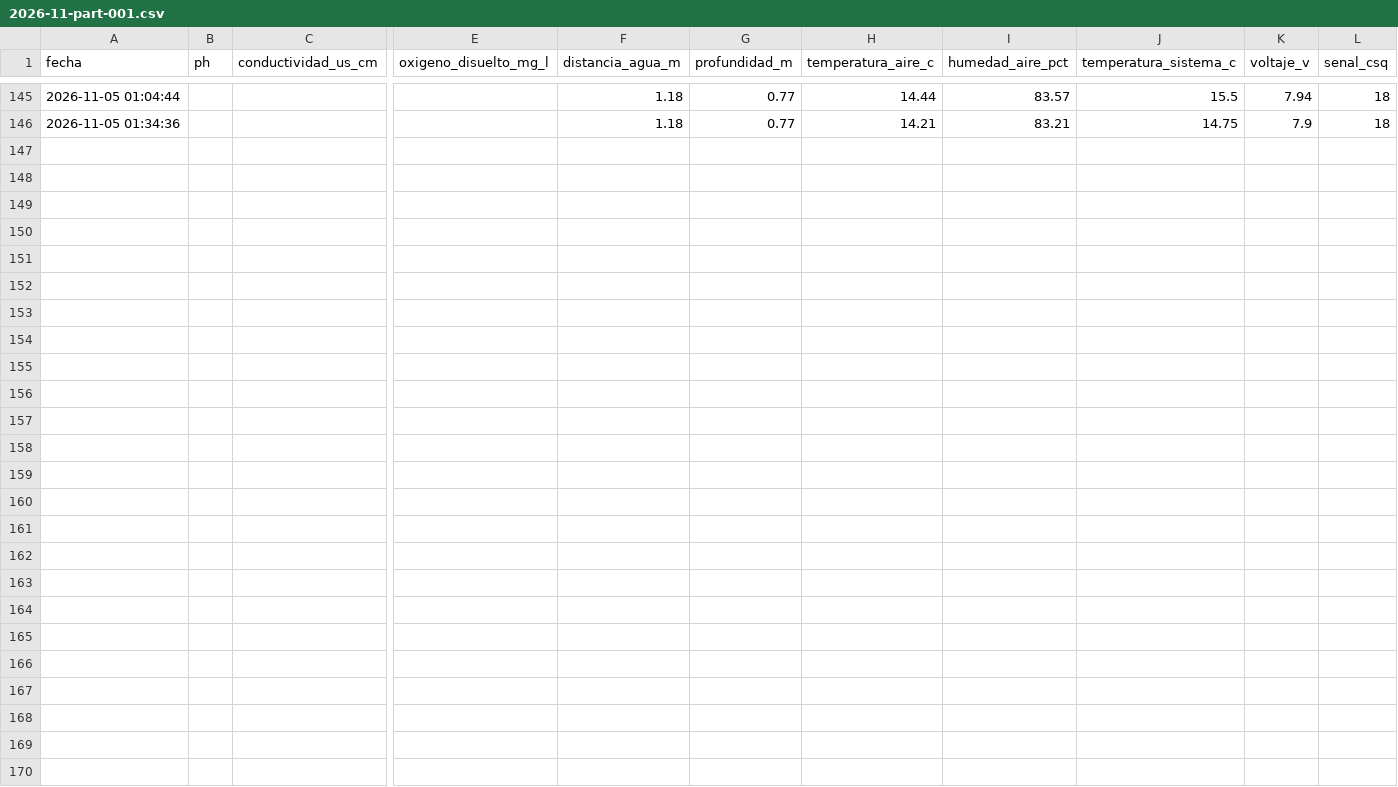
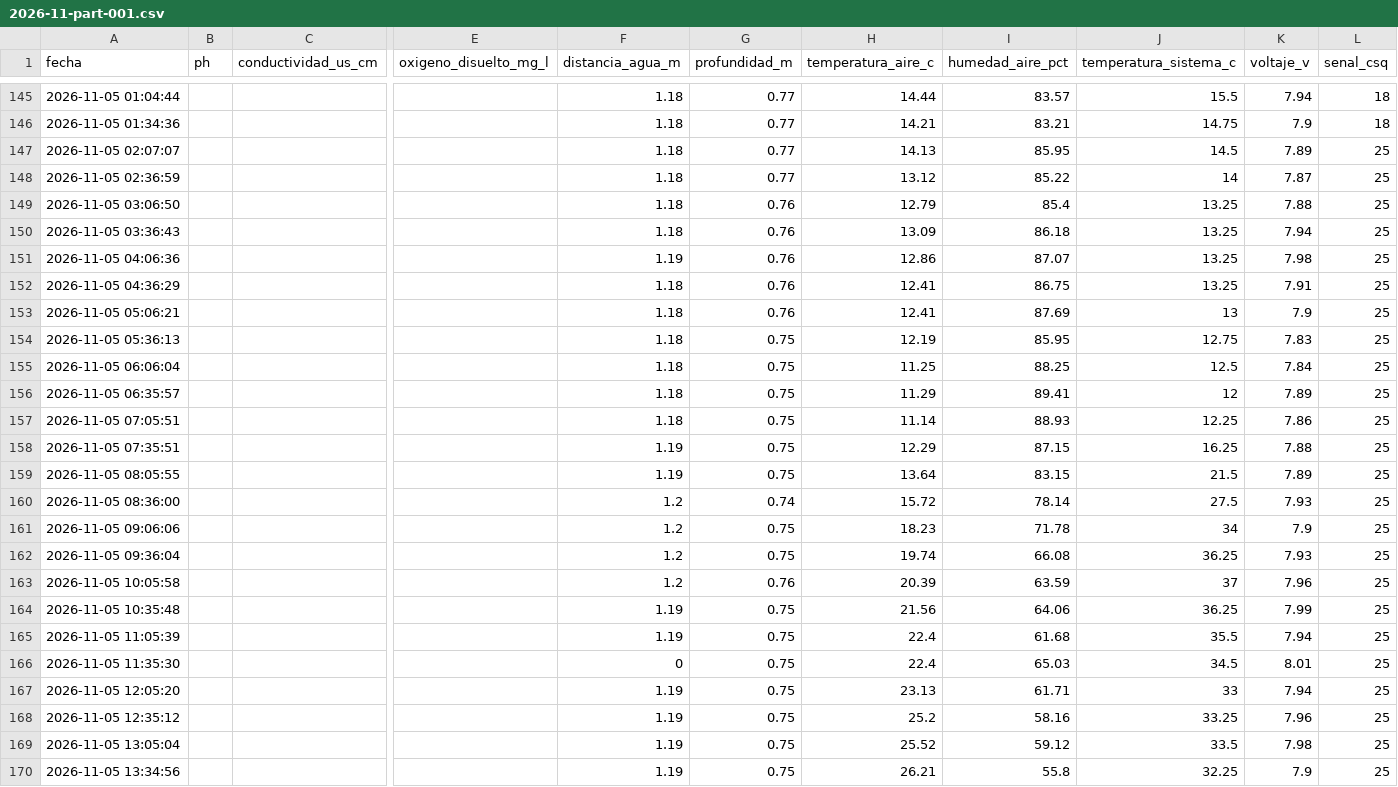
Before and after one commit to cmasudd/calidadAgua, a CSV file: data/LVAG-02/2026-11-part-001.csv, drawn as a sheet; only a part is shown, gaps mark what is left out; rows hold the shown columns only; the diff names each change by its address in the sheet, - before the commit and + after, or states it on an @@ line.

Commit message:
data: actualización horaria

```diff
--- a/data/LVAG-02/2026-11-part-001.csv
+++ b/data/LVAG-02/2026-11-part-001.csv
+row 147: 2026-11-05 02:07:07 |  |  |  | 1.18 | 0.77 | 14.13 | 85.95 | 14.5 | 7.89 | 25
+row 148: 2026-11-05 02:36:59 |  |  |  | 1.18 | 0.77 | 13.12 | 85.22 | 14 | 7.87 | 25
+row 149: 2026-11-05 03:06:50 |  |  |  | 1.18 | 0.76 | 12.79 | 85.4 | 13.25 | 7.88 | 25
+row 150: 2026-11-05 03:36:43 |  |  |  | 1.18 | 0.76 | 13.09 | 86.18 | 13.25 | 7.94 | 25
+row 151: 2026-11-05 04:06:36 |  |  |  | 1.19 | 0.76 | 12.86 | 87.07 | 13.25 | 7.98 | 25
+row 152: 2026-11-05 04:36:29 |  |  |  | 1.18 | 0.76 | 12.41 | 86.75 | 13.25 | 7.91 | 25
+row 153: 2026-11-05 05:06:21 |  |  |  | 1.18 | 0.76 | 12.41 | 87.69 | 13 | 7.9 | 25
+row 154: 2026-11-05 05:36:13 |  |  |  | 1.18 | 0.75 | 12.19 | 85.95 | 12.75 | 7.83 | 25
+row 155: 2026-11-05 06:06:04 |  |  |  | 1.18 | 0.75 | 11.25 | 88.25 | 12.5 | 7.84 | 25
+row 156: 2026-11-05 06:35:57 |  |  |  | 1.18 | 0.75 | 11.29 | 89.41 | 12 | 7.89 | 25
+row 157: 2026-11-05 07:05:51 |  |  |  | 1.18 | 0.75 | 11.14 | 88.93 | 12.25 | 7.86 | 25
+row 158: 2026-11-05 07:35:51 |  |  |  | 1.19 | 0.75 | 12.29 | 87.15 | 16.25 | 7.88 | 25
+row 159: 2026-11-05 08:05:55 |  |  |  | 1.19 | 0.75 | 13.64 | 83.15 | 21.5 | 7.89 | 25
+row 160: 2026-11-05 08:36:00 |  |  |  | 1.2 | 0.74 | 15.72 | 78.14 | 27.5 | 7.93 | 25
+row 161: 2026-11-05 09:06:06 |  |  |  | 1.2 | 0.75 | 18.23 | 71.78 | 34 | 7.9 | 25
+row 162: 2026-11-05 09:36:04 |  |  |  | 1.2 | 0.75 | 19.74 | 66.08 | 36.25 | 7.93 | 25
+row 163: 2026-11-05 10:05:58 |  |  |  | 1.2 | 0.76 | 20.39 | 63.59 | 37 | 7.96 | 25
+row 164: 2026-11-05 10:35:48 |  |  |  | 1.19 | 0.75 | 21.56 | 64.06 | 36.25 | 7.99 | 25
+row 165: 2026-11-05 11:05:39 |  |  |  | 1.19 | 0.75 | 22.4 | 61.68 | 35.5 | 7.94 | 25
+row 166: 2026-11-05 11:35:30 |  |  |  | 0 | 0.75 | 22.4 | 65.03 | 34.5 | 8.01 | 25
+row 167: 2026-11-05 12:05:20 |  |  |  | 1.19 | 0.75 | 23.13 | 61.71 | 33 | 7.94 | 25
+row 168: 2026-11-05 12:35:12 |  |  |  | 1.19 | 0.75 | 25.2 | 58.16 | 33.25 | 7.96 | 25
+row 169: 2026-11-05 13:05:04 |  |  |  | 1.19 | 0.75 | 25.52 | 59.12 | 33.5 | 7.98 | 25
+row 170: 2026-11-05 13:34:56 |  |  |  | 1.19 | 0.75 | 26.21 | 55.8 | 32.25 | 7.9 | 25
```
Also changed, not shown: data/AGUA-02/2026-11-part-001.csv, data/latest.csv, 1 other file.
